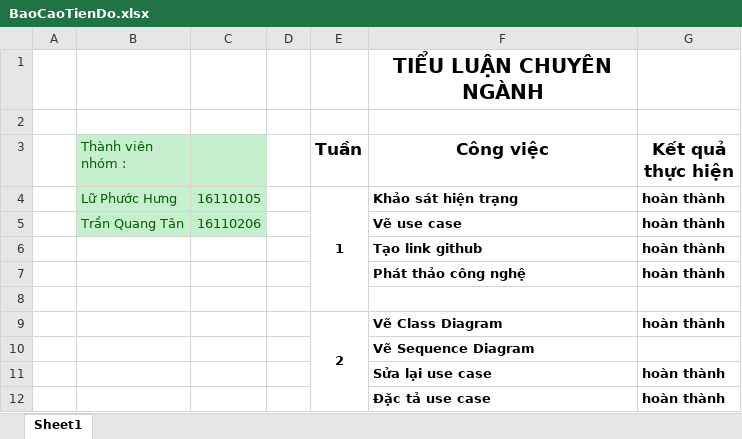
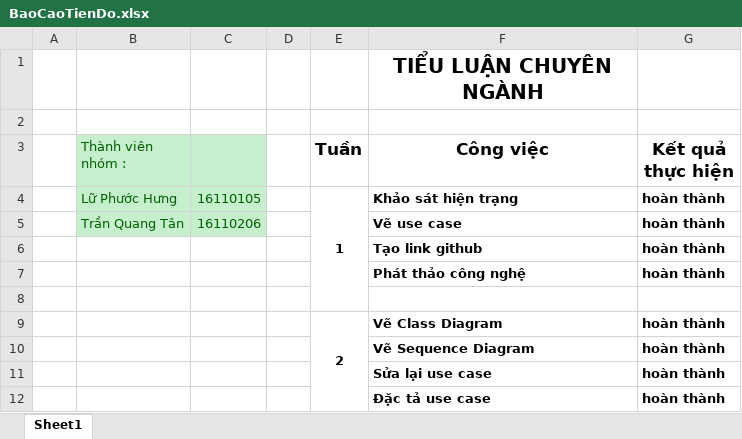
Before and after one commit to TieuLuanChuyenNganh2019/Website-Ban-Sach, an Excel workbook: BaoCaoTienDo.xlsx, sheet Sheet1, drawn as a sheet; values as stored, in another font and other column widths than the file's, no borders; the diff names each change by its address in the sheet, - before the commit and + after, or states it on an @@ line.

```diff
--- a/BaoCaoTienDo.xlsx (sheet Sheet1)
+++ b/BaoCaoTienDo.xlsx (sheet Sheet1)
-G10 (Kết quả thực hiện): (empty)
+G10 (Kết quả thực hiện): hoàn thành
```
Also changed, not shown: 1 other file.
